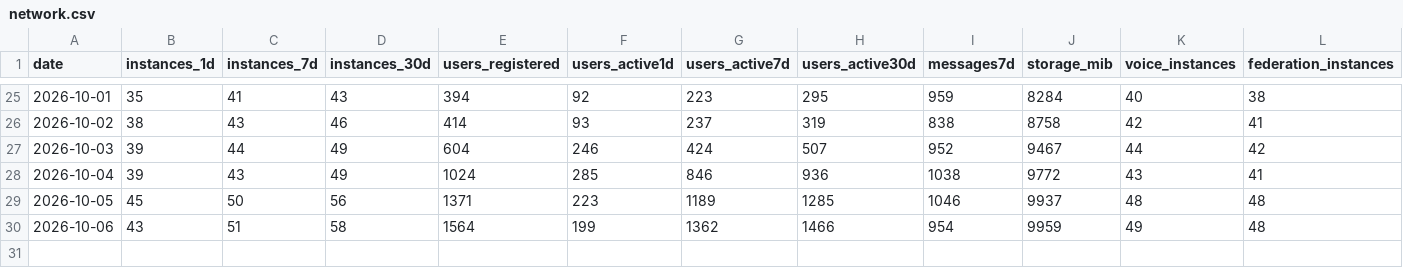
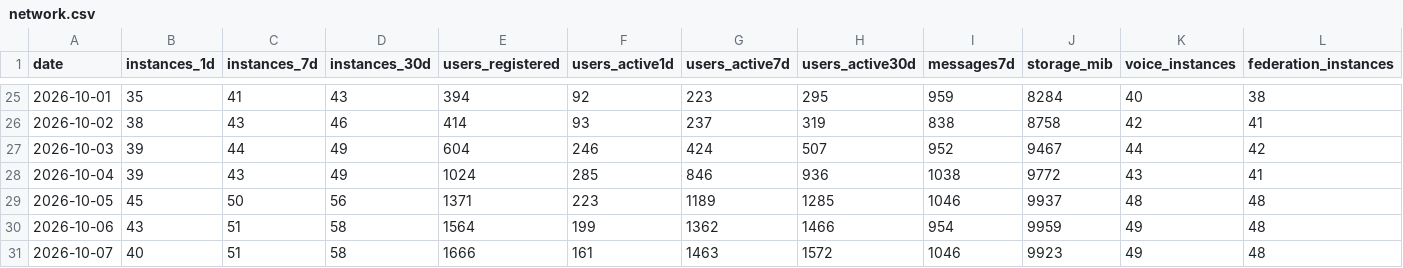
Before and after one commit to TheZwiss/backspace, a CSV file: telemetry/network.csv, drawn as a sheet; only a part is shown, gaps mark what is left out.

```diff
--- a/telemetry/network.csv
+++ b/telemetry/network.csv
@@ -30 +30,2 @@ date,instances_1d,instances_7d,instances_30d,users_registered,users_active1d,use
 2026-10-06,43,51,58,1564,199,1362,1466,954,9959,49,48
+2026-10-07,40,51,58,1666,161,1463,1572,1046,9923,49,48
```
Also changed, not shown: forks.csv, releases.csv, 12 other files.
